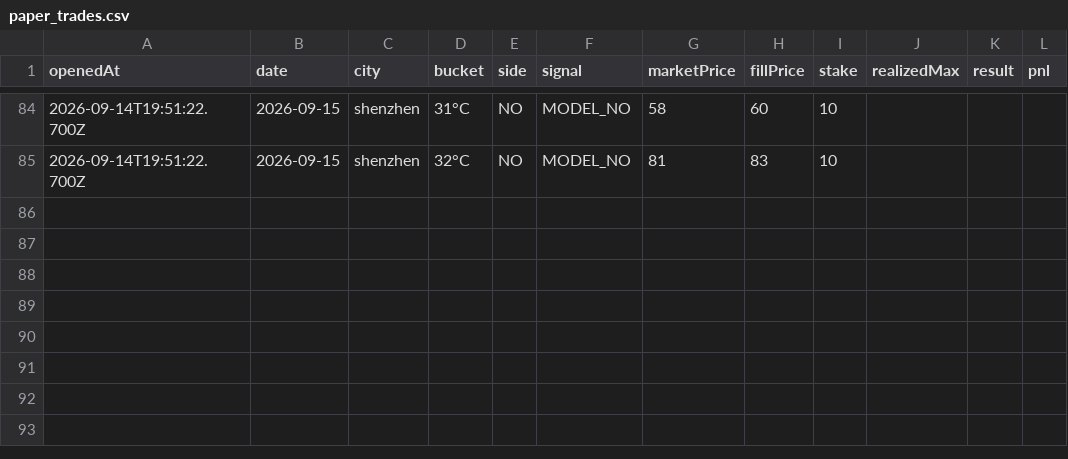
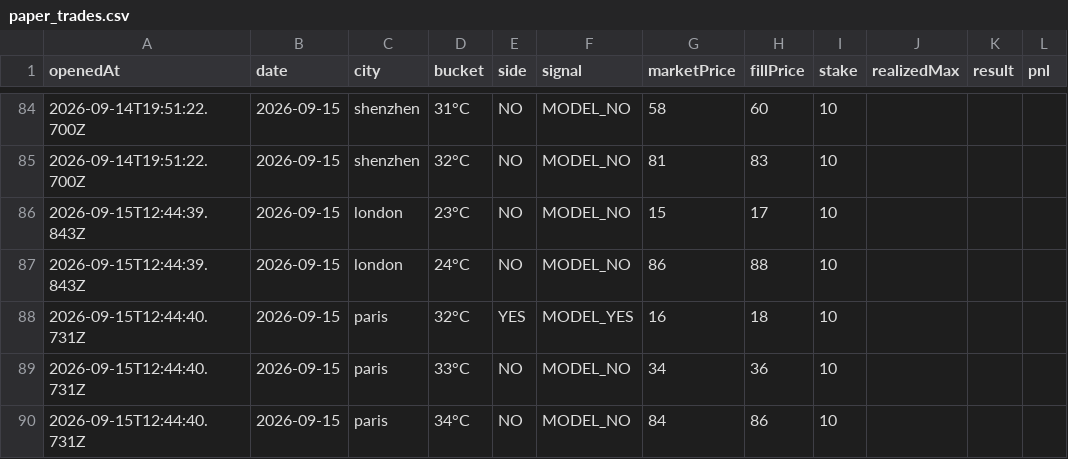
Before and after one commit to josephci/hk-weather-dashboard, a CSV file: paper_trades.csv, drawn as a sheet; only a part is shown, gaps mark what is left out; the diff names each change by its address in the sheet, - before the commit and + after, or states it on an @@ line.

```diff
--- a/paper_trades.csv
+++ b/paper_trades.csv
+row 86: 2026-09-15T12:44:39.843Z | 2026-09-15 | london | 23°C | NO | MODEL_NO | 15 | 17 | 10
+row 87: 2026-09-15T12:44:39.843Z | 2026-09-15 | london | 24°C | NO | MODEL_NO | 86 | 88 | 10
+row 88: 2026-09-15T12:44:40.731Z | 2026-09-15 | paris | 32°C | YES | MODEL_YES | 16 | 18 | 10
+row 89: 2026-09-15T12:44:40.731Z | 2026-09-15 | paris | 33°C | NO | MODEL_NO | 34 | 36 | 10
+row 90: 2026-09-15T12:44:40.731Z | 2026-09-15 | paris | 34°C | NO | MODEL_NO | 84 | 86 | 10
```
